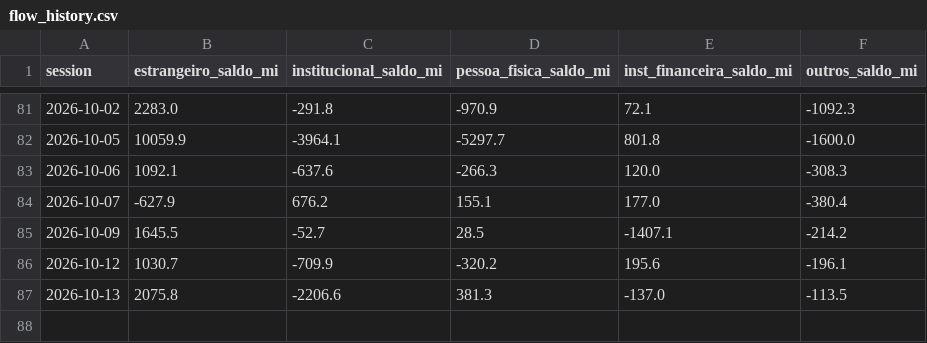
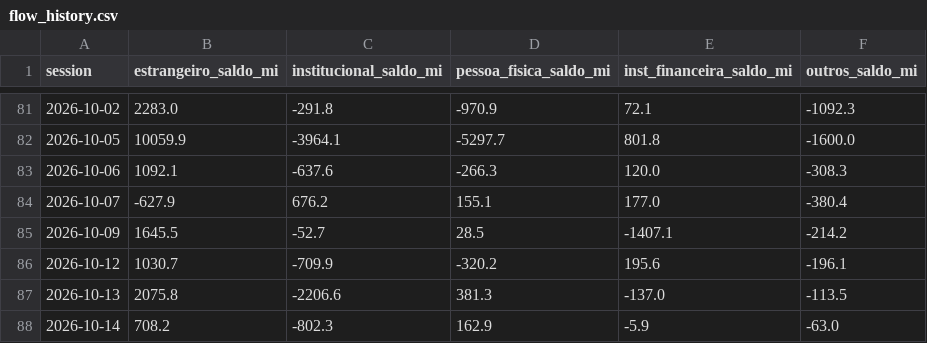
Before and after one commit to amaralfellipe/gamma-lines, a CSV file: output/flow_history.csv, drawn as a sheet; only a part is shown, gaps mark what is left out; the diff names each change by its address in the sheet, - before the commit and + after, or states it on an @@ line.

```diff
--- a/output/flow_history.csv
+++ b/output/flow_history.csv
+row 88: 2026-10-14 | 708.2 | -802.3 | 162.9 | -5.9 | -63.0
```
Also changed, not shown: 9 other files.
